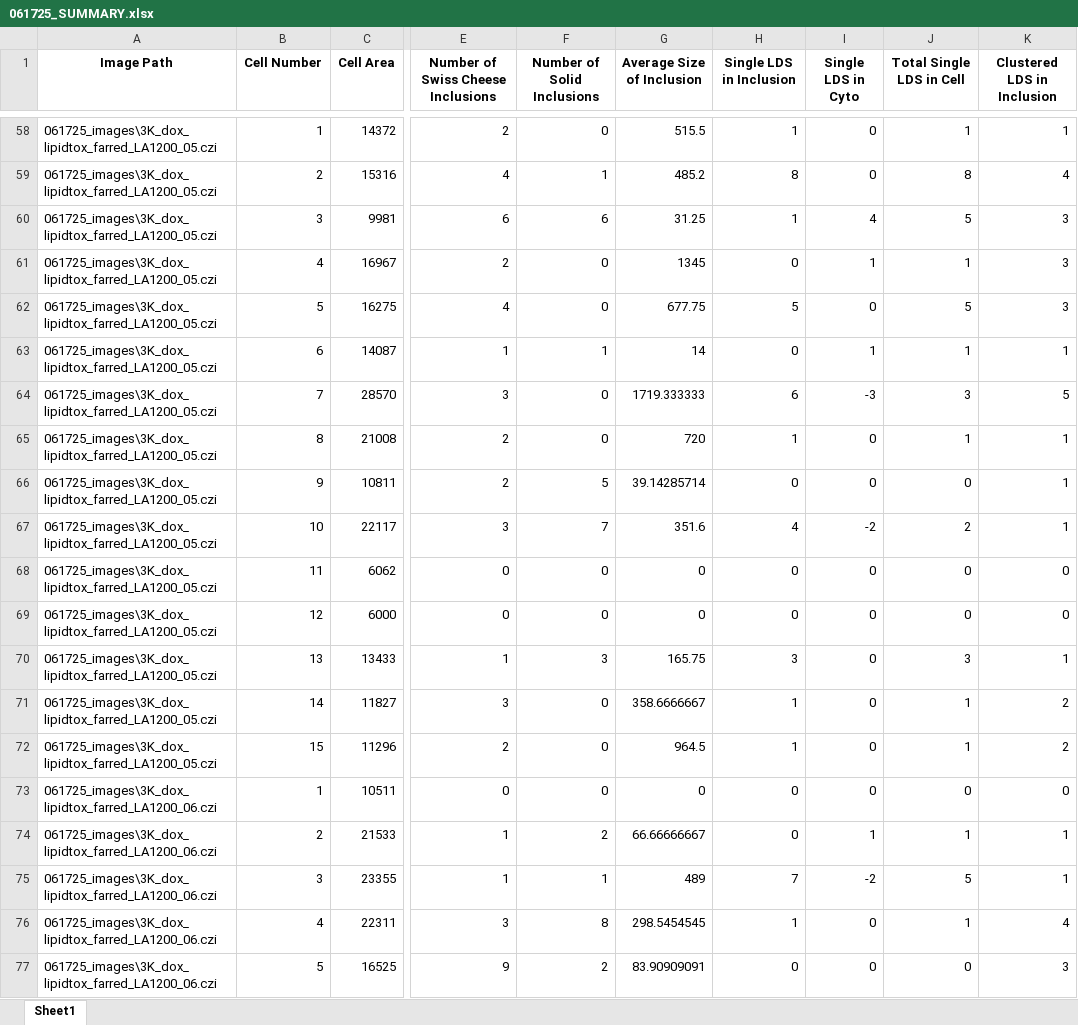
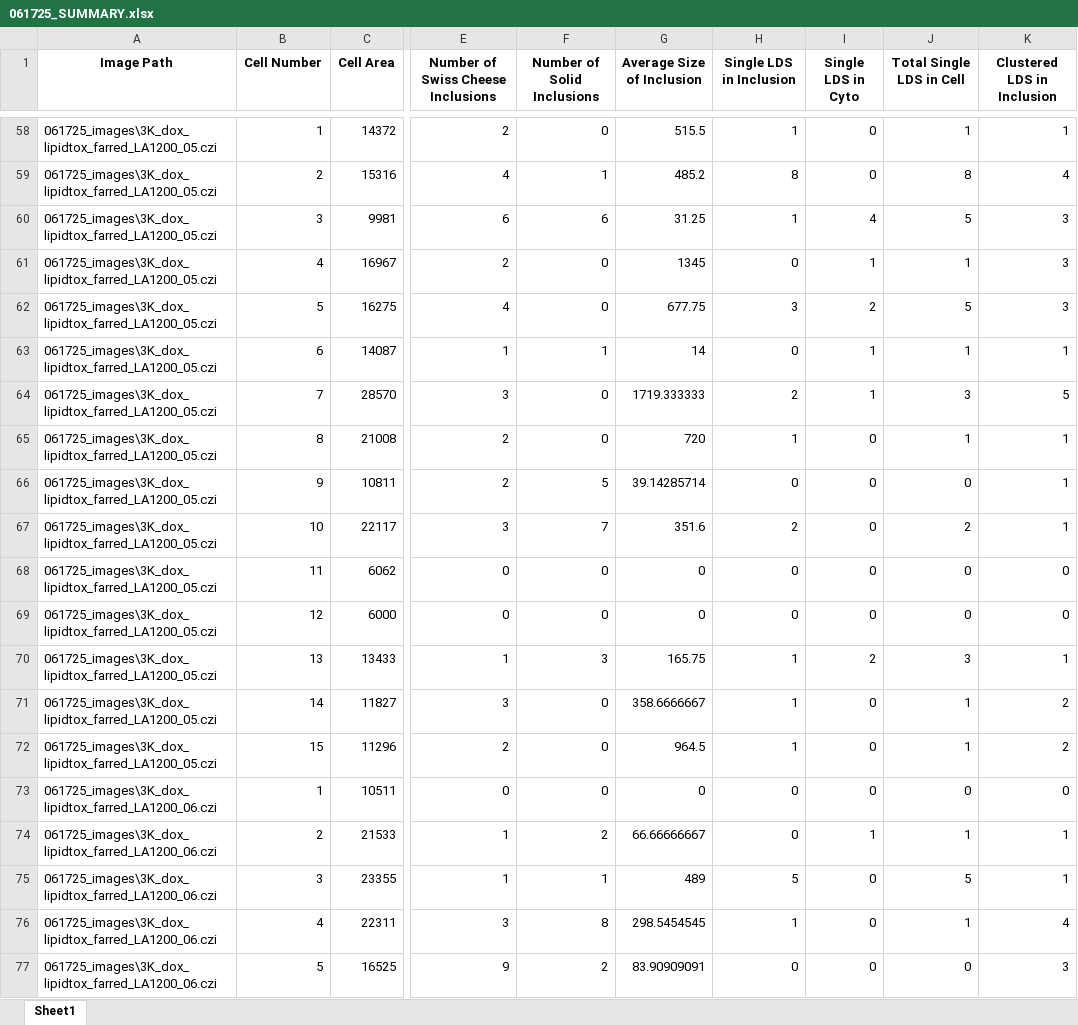
Before and after one commit to eleannakara/Kara-Lab, an Excel workbook: synuclein_inclusion_biogenesis_2024/image_analysis/linoleic_acid/061725_SUMMARY.xlsx, sheet Sheet1, drawn as a sheet; only a part is shown, gaps mark what is left out; values as stored, in another font and other column widths than the file's, no borders; the diff covers the shown part only; the diff names each change by its address in the sheet, - before the commit and + after, or states it on an @@ line.

```diff
--- a/synuclein_inclusion_biogenesis_2024/image_analysis/linoleic_acid/061725_SUMMARY.xlsx (sheet Sheet1)
+++ b/synuclein_inclusion_biogenesis_2024/image_analysis/linoleic_acid/061725_SUMMARY.xlsx (sheet Sheet1)
-H62 (Single LDS in Inclusion): 5
+H62 (Single LDS in Inclusion): 3
-I62 (Single LDS in Cyto): 0
+I62 (Single LDS in Cyto): 2
-H64 (Single LDS in Inclusion): 6
+H64 (Single LDS in Inclusion): 2
-I64 (Single LDS in Cyto): -3
+I64 (Single LDS in Cyto): 1
-H67 (Single LDS in Inclusion): 4
+H67 (Single LDS in Inclusion): 2
-I67 (Single LDS in Cyto): -2
+I67 (Single LDS in Cyto): 0
-H70 (Single LDS in Inclusion): 3
+H70 (Single LDS in Inclusion): 1
-I70 (Single LDS in Cyto): 0
+I70 (Single LDS in Cyto): 2
-H75 (Single LDS in Inclusion): 7
+H75 (Single LDS in Inclusion): 5
-I75 (Single LDS in Cyto): -2
+I75 (Single LDS in Cyto): 0
```
Also changed, not shown: 216 edited cells elsewhere in this sheet, 1 other file.
